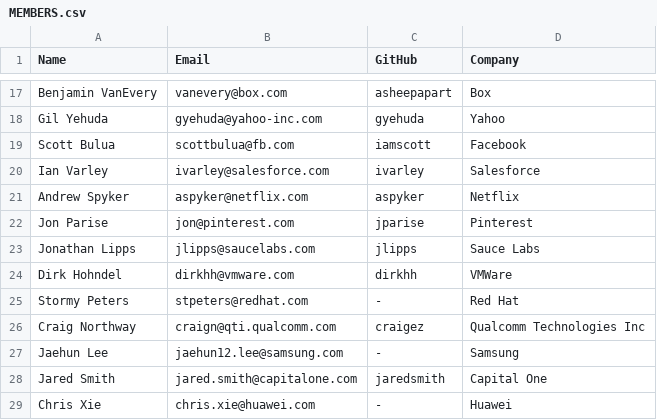
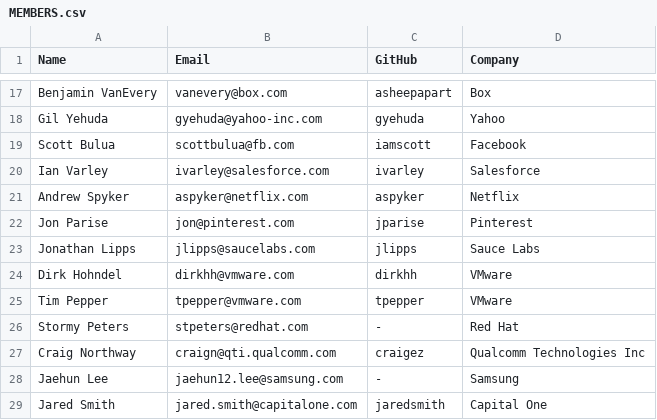
Before and after one commit to todogroup/governance, a CSV file: MEMBERS.csv, drawn as a sheet; only a part is shown, gaps mark what is left out; the shorter side is filled out with more unchanged rows.

Commit message:
update VMware members
Adding Tim Pepper from VMware along with Dirk.

Signed-off-by: Tim Pepper <tpepper@vmware.com>

```diff
--- a/MEMBERS.csv
+++ b/MEMBERS.csv
@@ -23,3 +23,4 @@ Jon Parise, jon@pinterest.com , jparise, Pinterest
 Jonathan Lipps, jlipps@saucelabs.com, jlipps, Sauce Labs
-Dirk Hohndel, dirkhh@vmware.com, dirkhh, VMWare
+Dirk Hohndel, dirkhh@vmware.com, dirkhh, VMware
+Tim Pepper, tpepper@vmware.com, tpepper, VMware
 Stormy Peters, stpeters@redhat.com, -, Red Hat
```
